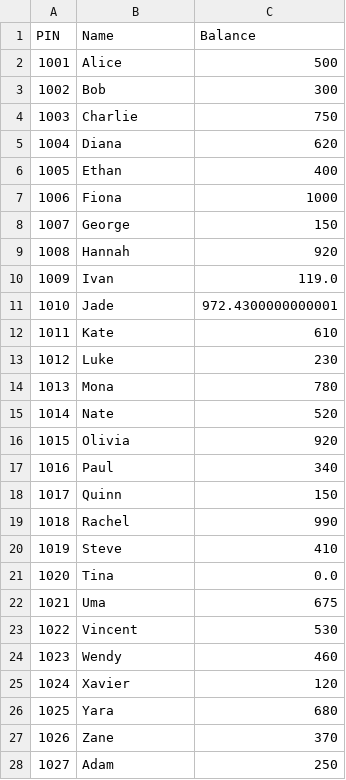
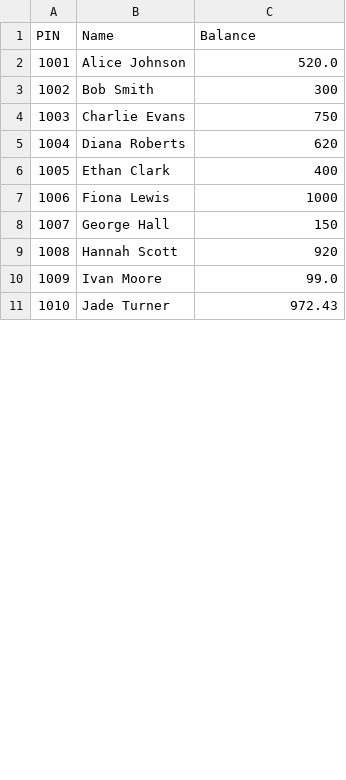
Before and after one commit to EjimsChigbogu/simple-atm-machine, a CSV file: users.csv, drawn as a sheet; only a part is shown; the diff covers the shown part only.

Commit message:
- [x] Add new users feature       - New users can create account with initial deposit       - Validted new PIN, makes sure all PIN are uniqeu
- [x] Added Main menu
      - Allows new users to create account
      - Exisiting users to login as well

```diff
--- a/users.csv
+++ b/users.csv
@@ -1,28 +1,11 @@
 PIN,Name,Balance
-1001,Alice,500
-1002,Bob,300
-1003,Charlie,750
-1004,Diana,620
-1005,Ethan,400
-1006,Fiona,1000
-1007,George,150
-1008,Hannah,920
-1009,Ivan,119.0
-1010,Jade,972.4300000000001
-1011,Kate,610
-1012,Luke,230
-1013,Mona,780
-1014,Nate,520
-1015,Olivia,920
-1016,Paul,340
-1017,Quinn,150
-1018,Rachel,990
-1019,Steve,410
-1020,Tina,0.0
-1021,Uma,675
-1022,Vincent,530
-1023,Wendy,460
-1024,Xavier,120
-1025,Yara,680
-1026,Zane,370
-1027,Adam,250
+1001,Alice Johnson,520.0
+1002,Bob Smith,300
+1003,Charlie Evans,750
+1004,Diana Roberts,620
+1005,Ethan Clark,400
+1006,Fiona Lewis,1000
+1007,George Hall,150
+1008,Hannah Scott,920
+1009,Ivan Moore,99.0
+1010,Jade Turner,972.43
```
Also changed, not shown: 1 added row and 3 removed rows elsewhere in this file, 4 other files.
